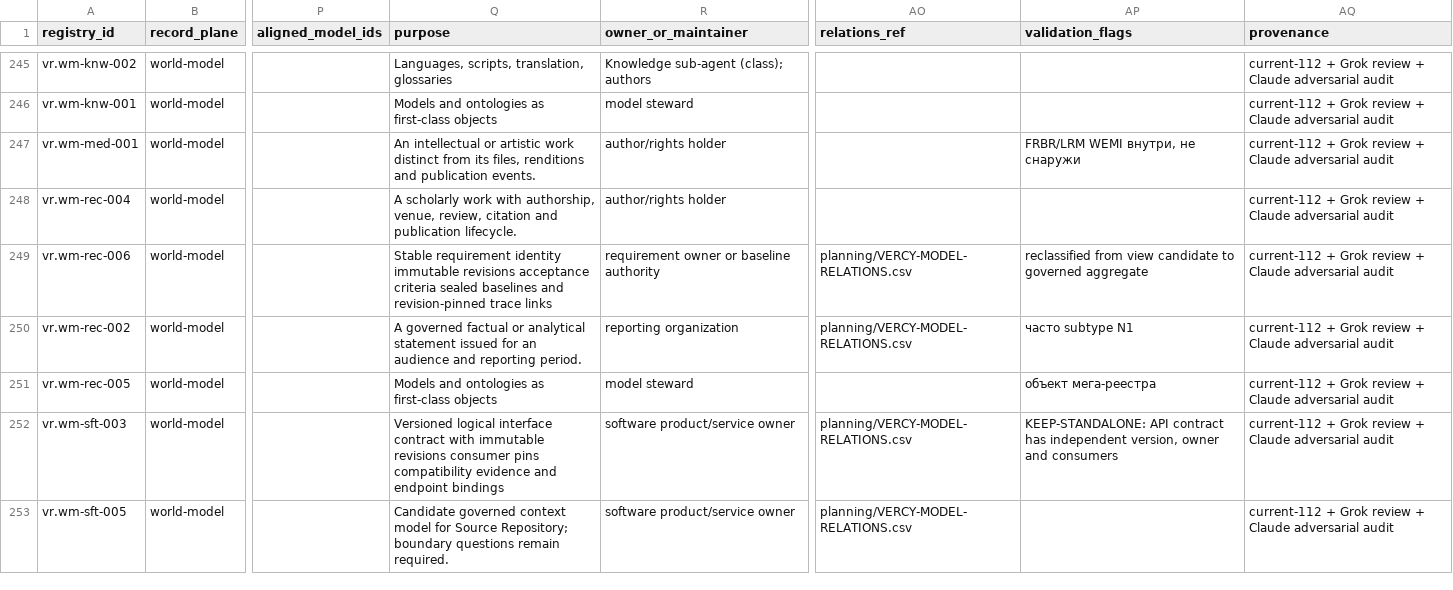
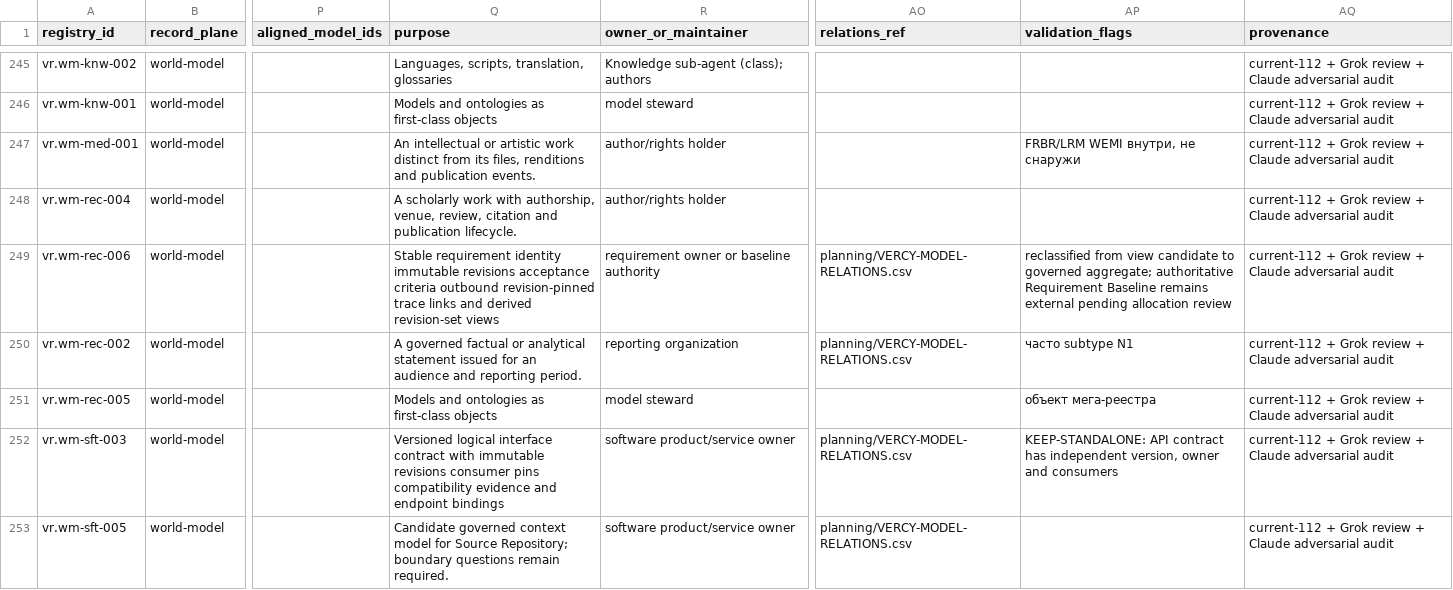
Before and after one commit to ver-cy/world-models, a CSV file: planning/VERCY-UNIFIED-MEGA-REGISTRY.csv, drawn as a sheet; only a part is shown, gaps mark what is left out; the diff names each change by its address in the sheet, - before the commit and + after, or states it on an @@ line.

Commit message:
research(enterprise): reconcile EM-PRD-03 requirement

```diff
--- a/planning/VERCY-UNIFIED-MEGA-REGISTRY.csv
+++ b/planning/VERCY-UNIFIED-MEGA-REGISTRY.csv
-Q249 (purpose): …acceptance criteria sealed baselines and revision-pinned trace links
+Q249 (purpose): …acceptance criteria outbound revision-pinned trace links and derived revision-set views
-AP249 (validation_flags): …to governed aggregate
+AP249 (validation_flags): …to governed aggregate; authoritative Requirement Baseline remains external pending allocation review
```
Also changed, not shown: 22 other files.
